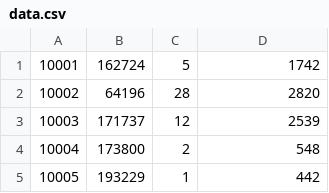
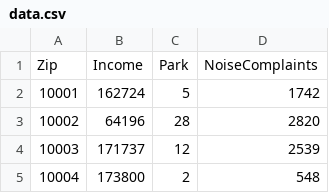
Before and after one commit to justintung2/legendary-guacamole, a CSV file: data.csv, drawn as a sheet; only a part is shown; the shorter side is filled out with more unchanged rows; the diff names each change by its address in the sheet, - before the commit and + after, or states it on an @@ line.

Commit message:
data without subway info

```diff
--- a/data.csv
+++ b/data.csv
+row 1: Zip | Income | Park | NoiseComplaints
```
